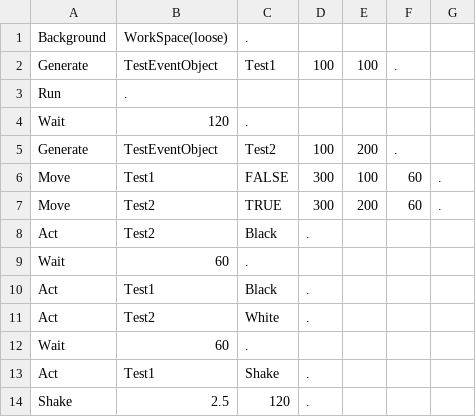
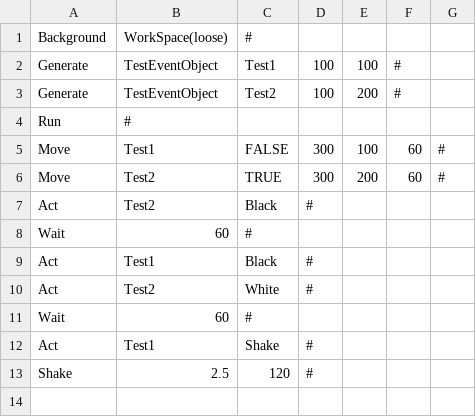
Before and after one commit to mori08/Robot, a CSV file: Robot/Robot/Asset/Data/Event/TestEvent.csv, drawn as a sheet.

Commit message:
EventManagerでEventBase::loadに対応

```diff
--- a/Robot/Robot/Asset/Data/Event/TestEvent.csv
+++ b/Robot/Robot/Asset/Data/Event/TestEvent.csv
@@ -1,14 +1,13 @@
-Background,WorkSpace(loose),.,,,,
-Generate,TestEventObject,Test1,100,100,.,
-Run,.,,,,,
-Wait,120,.,,,,
-Generate,TestEventObject,Test2,100,200,.,
-Move,Test1,FALSE,300,100,60,.
-Move,Test2,TRUE,300,200,60,.
-Act,Test2,Black,.,,,
-Wait,60,.,,,,
-Act,Test1,Black,.,,,
-Act,Test2,White,.,,,
-Wait,60,.,,,,
-Act,Test1,Shake,.,,,
-Shake,2.5,120,.,,,
+Background,WorkSpace(loose),#,,,,
+Generate,TestEventObject,Test1,100,100,#,
+Generate,TestEventObject,Test2,100,200,#,
+Run,#,,,,,
+Move,Test1,FALSE,300,100,60,#
+Move,Test2,TRUE,300,200,60,#
+Act,Test2,Black,#,,,
+Wait,60,#,,,,
+Act,Test1,Black,#,,,
+Act,Test2,White,#,,,
+Wait,60,#,,,,
+Act,Test1,Shake,#,,,
+Shake,2.5,120,#,,,
```
Also changed, not shown: 11 other files.
